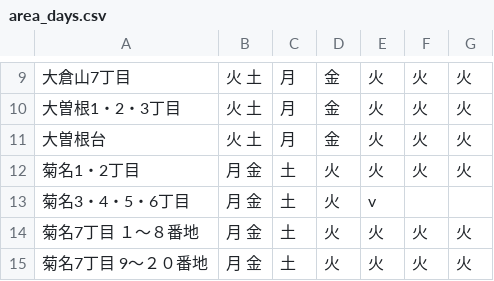
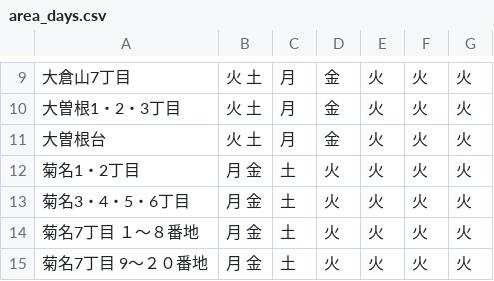
Before and after one commit to atsushikawasaki/5374, a CSV file: data/area_days.csv, drawn as a sheet; only a part is shown, gaps mark what is left out; the diff names each change by its address in the sheet, - before the commit and + after, or states it on an @@ line.

Commit message:
Update area_days.csv

```diff
--- a/data/area_days.csv
+++ b/data/area_days.csv
-E13: v
+E13: 火
-F13: (empty)
+F13: 火
-G13: (empty)
+G13: 火
```
